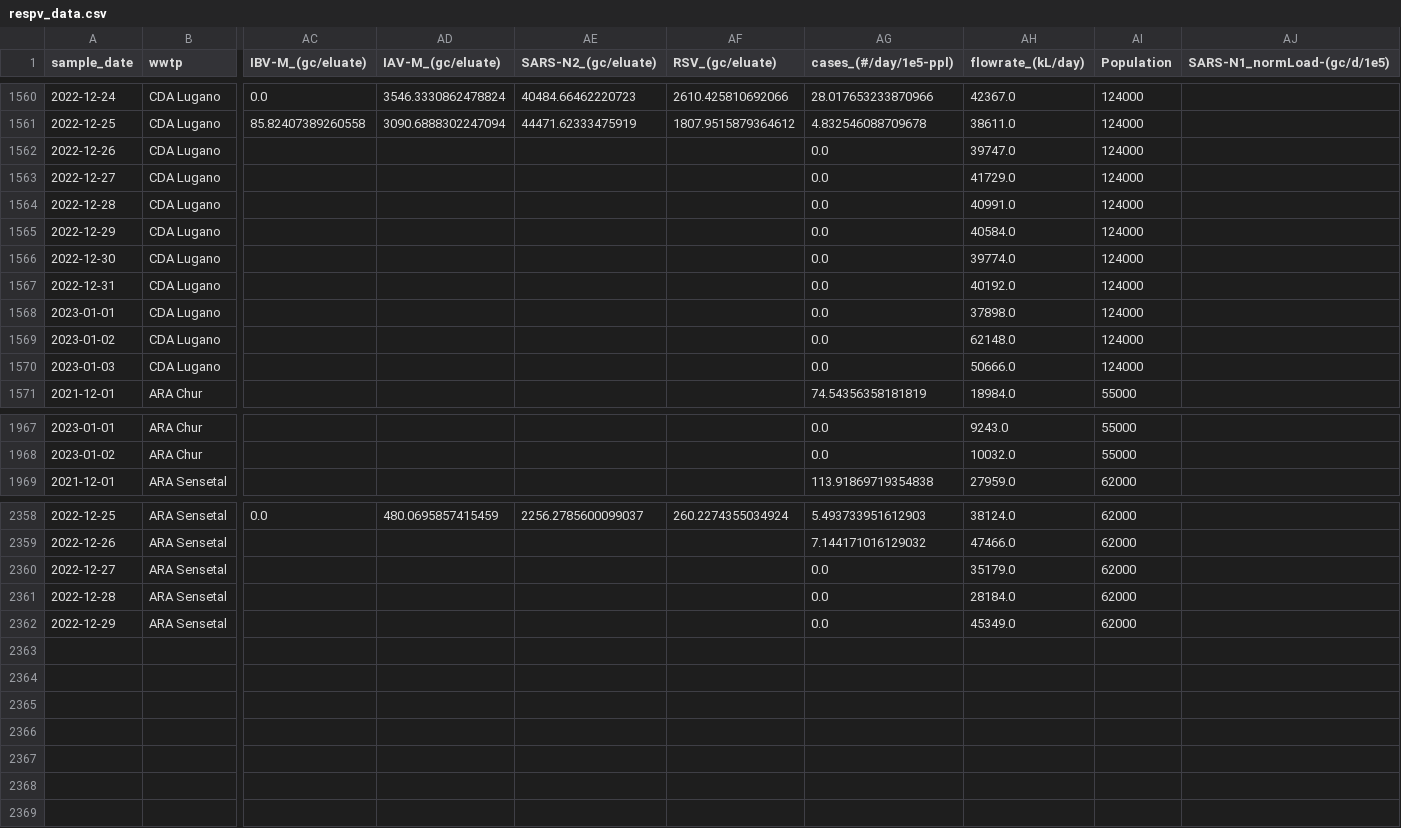
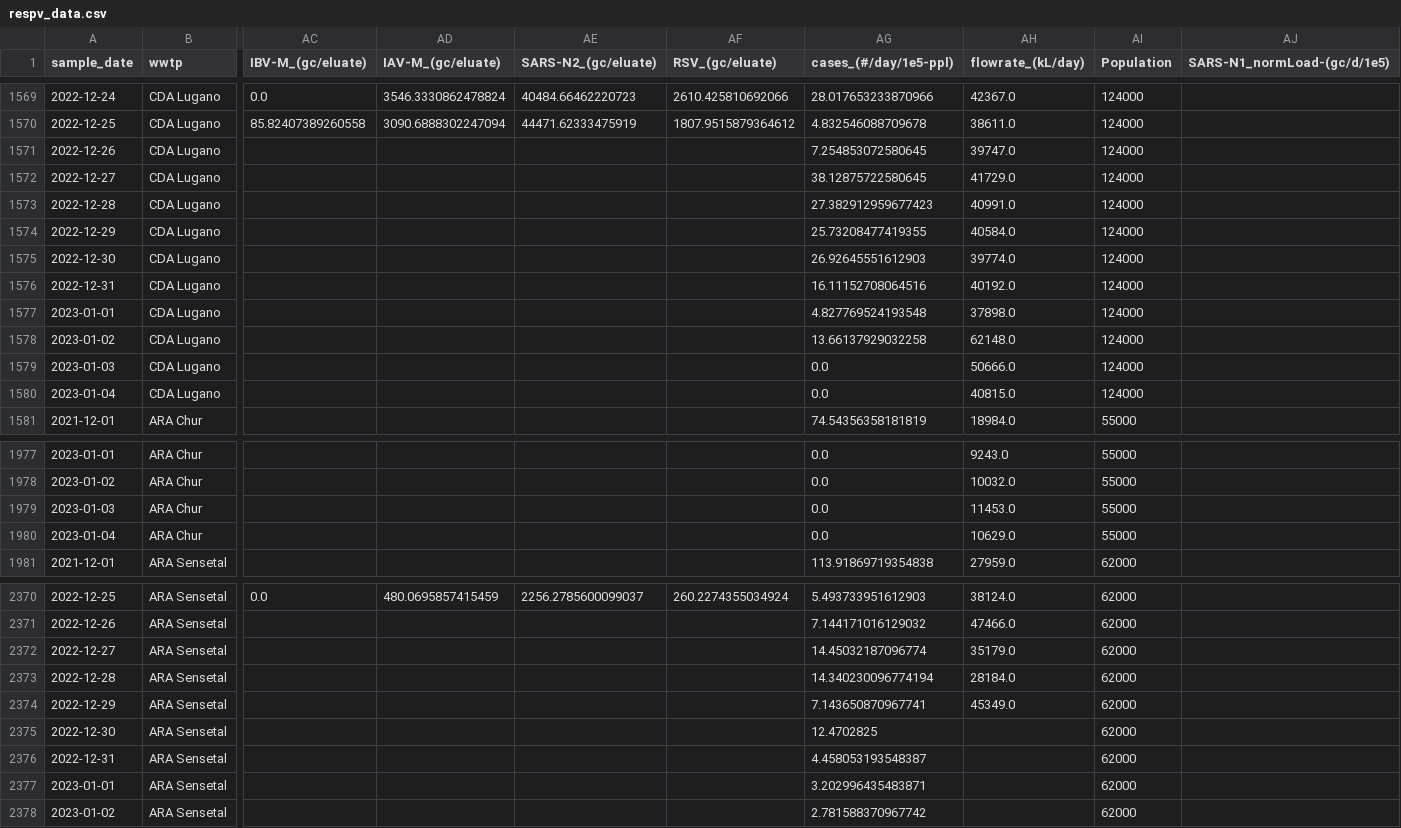
Before and after one commit to ajdevaux/ajdevaux.github.io, a CSV file: data/respv_data.csv, drawn as a sheet; only a part is shown, gaps mark what is left out; addresses are those after the commit; rows hold the shown columns only; the diff covers the shown part only; the diff names each change by its address in the sheet, - before the commit and + after, or states it on an @@ line.

```diff
--- a/data/respv_data.csv
+++ b/data/respv_data.csv
-AG1571 (cases_(#/day/1e5-ppl)): 0.0
+AG1571 (cases_(#/day/1e5-ppl)): 7.254853072580645
-AG1572 (cases_(#/day/1e5-ppl)): 0.0
+AG1572 (cases_(#/day/1e5-ppl)): 38.12875722580645
-AG1573 (cases_(#/day/1e5-ppl)): 0.0
+AG1573 (cases_(#/day/1e5-ppl)): 27.382912959677423
-AG1574 (cases_(#/day/1e5-ppl)): 0.0
+AG1574 (cases_(#/day/1e5-ppl)): 25.73208477419355
-AG1575 (cases_(#/day/1e5-ppl)): 0.0
+AG1575 (cases_(#/day/1e5-ppl)): 26.92645551612903
-AG1576 (cases_(#/day/1e5-ppl)): 0.0
+AG1576 (cases_(#/day/1e5-ppl)): 16.11152708064516
-AG1577 (cases_(#/day/1e5-ppl)): 0.0
+AG1577 (cases_(#/day/1e5-ppl)): 4.827769524193548
-AG1578 (cases_(#/day/1e5-ppl)): 0.0
+AG1578 (cases_(#/day/1e5-ppl)): 13.66137929032258
+row 1580: 2023-01-04 | CDA Lugano |  |  |  |  | 0.0 | 40815.0 | 124000
+row 1979: 2023-01-03 | ARA Chur |  |  |  |  | 0.0 | 11453.0 | 55000
+row 1980: 2023-01-04 | ARA Chur |  |  |  |  | 0.0 | 10629.0 | 55000
-AG2372 (cases_(#/day/1e5-ppl)): 0.0
+AG2372 (cases_(#/day/1e5-ppl)): 14.45032187096774
-AG2373 (cases_(#/day/1e5-ppl)): 0.0
+AG2373 (cases_(#/day/1e5-ppl)): 14.340230096774194
-AG2374 (cases_(#/day/1e5-ppl)): 0.0
+AG2374 (cases_(#/day/1e5-ppl)): 7.143650870967741
+row 2375: 2022-12-30 | ARA Sensetal |  |  |  |  | 12.4702825 |  | 62000
+row 2376: 2022-12-31 | ARA Sensetal |  |  |  |  | 4.458053193548387 |  | 62000
+row 2377: 2023-01-01 | ARA Sensetal |  |  |  |  | 3.202996435483871 |  | 62000
+row 2378: 2023-01-02 | ARA Sensetal |  |  |  |  | 2.781588370967742 |  | 62000
```
Also changed, not shown: 9 added rows and 43 edited cells elsewhere in this file, 2 other files.
